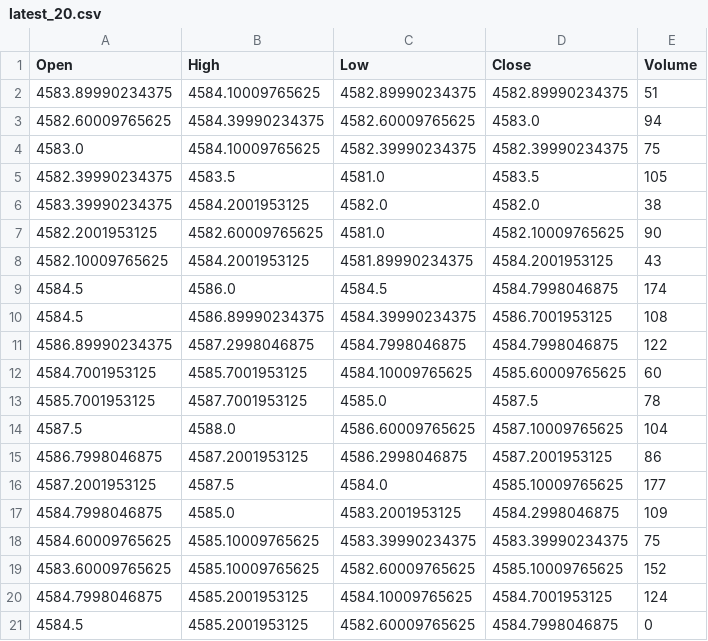
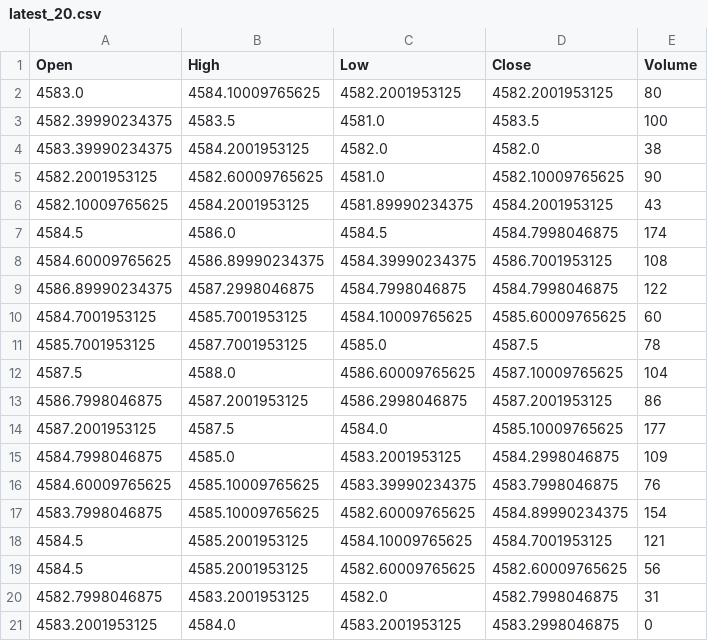
Before and after one commit to gitaukennedy/Gold.prediction, a CSV file: data/latest_20.csv, drawn as a sheet.

Commit message:
Update latest_20.csv with new price data and add latest_prediction.csv for trading predictions

```diff
--- a/data/latest_20.csv
+++ b/data/latest_20.csv
@@ -1,6 +1,4 @@
 Open,High,Low,Close,Volume
-4583.89990234375,4584.10009765625,4582.89990234375,4582.89990234375,51
-4582.60009765625,4584.39990234375,4582.60009765625,4583.0,94
-4583.0,4584.10009765625,4582.39990234375,4582.39990234375,75
-4582.39990234375,4583.5,4581.0,4583.5,105
+4583.0,4584.10009765625,4582.2001953125,4582.2001953125,80
+4582.39990234375,4583.5,4581.0,4583.5,100
 4583.39990234375,4584.2001953125,4582.0,4582.0,38
@@ -9,3 +7,3 @@ Open,High,Low,Close,Volume
 4584.5,4586.0,4584.5,4584.7998046875,174
-4584.5,4586.89990234375,4584.39990234375,4586.7001953125,108
+4584.60009765625,4586.89990234375,4584.39990234375,4586.7001953125,108
 4586.89990234375,4587.2998046875,4584.7998046875,4584.7998046875,122
@@ -17,5 +15,7 @@ Open,High,Low,Close,Volume
 4584.7998046875,4585.0,4583.2001953125,4584.2998046875,109
-4584.60009765625,4585.10009765625,4583.39990234375,4583.39990234375,75
-4583.60009765625,4585.10009765625,4582.60009765625,4585.10009765625,152
-4584.7998046875,4585.2001953125,4584.10009765625,4584.7001953125,124
-4584.5,4585.2001953125,4582.60009765625,4584.7998046875,0
+4584.60009765625,4585.10009765625,4583.39990234375,4583.7998046875,76
+4583.7998046875,4585.10009765625,4582.60009765625,4584.89990234375,154
+4584.5,4585.2001953125,4584.10009765625,4584.7001953125,121
+4584.5,4585.2001953125,4582.60009765625,4582.60009765625,56
+4582.7998046875,4583.2001953125,4582.0,4582.7998046875,31
+4583.2001953125,4584.0,4583.2001953125,4583.2998046875,0
```
Also changed, not shown: data/latest.csv, 1 other file.
